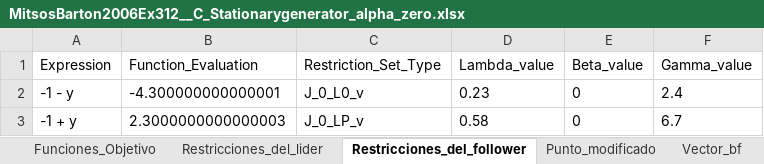
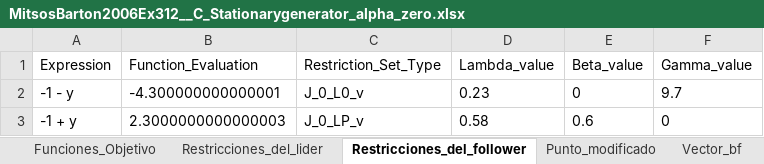
Before and after one commit to FVSB/Tesis, an Excel workbook: experiment/nonconvex/MitsosBarton2006Ex312/Experimentos_Generador/MitsosBarton2006Ex312__C_Stationarygenerator_alpha_zero.xlsx, sheet Restricciones_del_follower, drawn as a sheet; values as stored, in another font and other column widths than the file's, no borders; the diff names each change by its address in the sheet, - before the commit and + after, or states it on an @@ line.

```diff
--- a/experiment/nonconvex/MitsosBarton2006Ex312/Experimentos_Generador/MitsosBarton2006Ex312__C_Stationarygenerator_alpha_zero.xlsx (sheet Restricciones_del_follower)
+++ b/experiment/nonconvex/MitsosBarton2006Ex312/Experimentos_Generador/MitsosBarton2006Ex312__C_Stationarygenerator_alpha_zero.xlsx (sheet Restricciones_del_follower)
-F2 (Gamma_value): 2.4
+F2 (Gamma_value): 9.7
-E3 (Beta_value): 0
+E3 (Beta_value): 0.6
-F3 (Gamma_value): 6.7
+F3 (Gamma_value): 0
```
Also changed, not shown: sheet Vector_BF, experiment/nonconvex/MitsosBarton2006Ex312/Experimentos_Generador/MitsosBarton2006Ex312__C_Stationarygenerator_alpha_non_zero.xlsx, experiment/nonconvex/MitsosBarton2006Ex312/Experimentos_Generador/MitsosBarton2006Ex312__M_Stationarygenerator_alpha_non_zero.xlsx, 25 other files.
